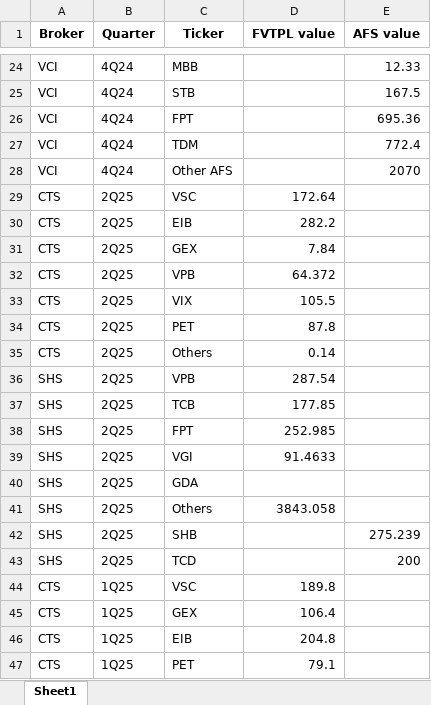
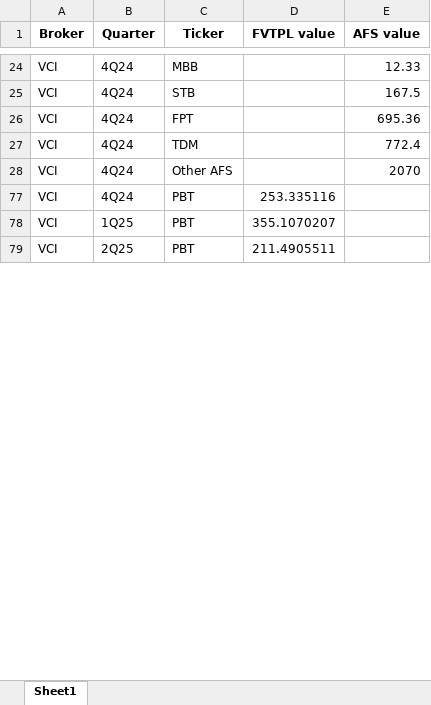
Before and after one commit to ThaoDien232/Streamlit-broker, an Excel workbook: sql/Prop book.xlsx, sheet Sheet1, drawn as a sheet; only a part is shown, gaps mark what is left out; the shorter side is filled out with more unchanged rows; values as stored, in another font and other column widths than the file's, no borders; removed rows and columns are numbered as before the commit, all else as after; the diff covers the shown part only; the diff names each change by its address in the sheet, - before the commit and + after, or states it on an @@ line.

Commit message:
update prop book

```diff
--- a/sql/Prop book.xlsx (sheet Sheet1)
+++ b/sql/Prop book.xlsx (sheet Sheet1)
@@ row 29 hidden: CTS | 2Q25 | VSC | 172.64 @@
@@ row 30 hidden: CTS | 2Q25 | EIB | 282.2 @@
@@ row 31 hidden: CTS | 2Q25 | GEX | 7.84 @@
@@ row 32 hidden: CTS | 2Q25 | VPB | 64.372 @@
@@ row 33 hidden: CTS | 2Q25 | VIX | 105.5 @@
@@ row 34 hidden: CTS | 2Q25 | PET | 87.8 @@
@@ row 35 hidden: CTS | 2Q25 | Others | 0.14 @@
@@ row 36 hidden: SHS | 2Q25 | VPB | 287.54 @@
@@ row 37 hidden: SHS | 2Q25 | TCB | 177.85 @@
@@ row 38 hidden: SHS | 2Q25 | FPT | 252.985 @@
@@ row 39 hidden: SHS | 2Q25 | VGI | 91.4633 @@
@@ row 40 hidden: SHS | 2Q25 | GDA @@
@@ row 41 hidden: SHS | 2Q25 | Others | 3843.058 @@
@@ row 42 hidden: SHS | 2Q25 | SHB |  | 275.239 @@
@@ row 43 hidden: SHS | 2Q25 | TCD |  | 200 @@
@@ row 44 hidden: CTS | 1Q25 | VSC | 189.8 @@
@@ row 45 hidden: CTS | 1Q25 | GEX | 106.4 @@
@@ row 46 hidden: CTS | 1Q25 | EIB | 204.8 @@
@@ row 47 hidden: CTS | 1Q25 | PET | 79.1 @@
```
Also changed, not shown: 6 added rows, 243 hidden or unhidden rows and 2 edited cells elsewhere in this sheet, hidden cells.
